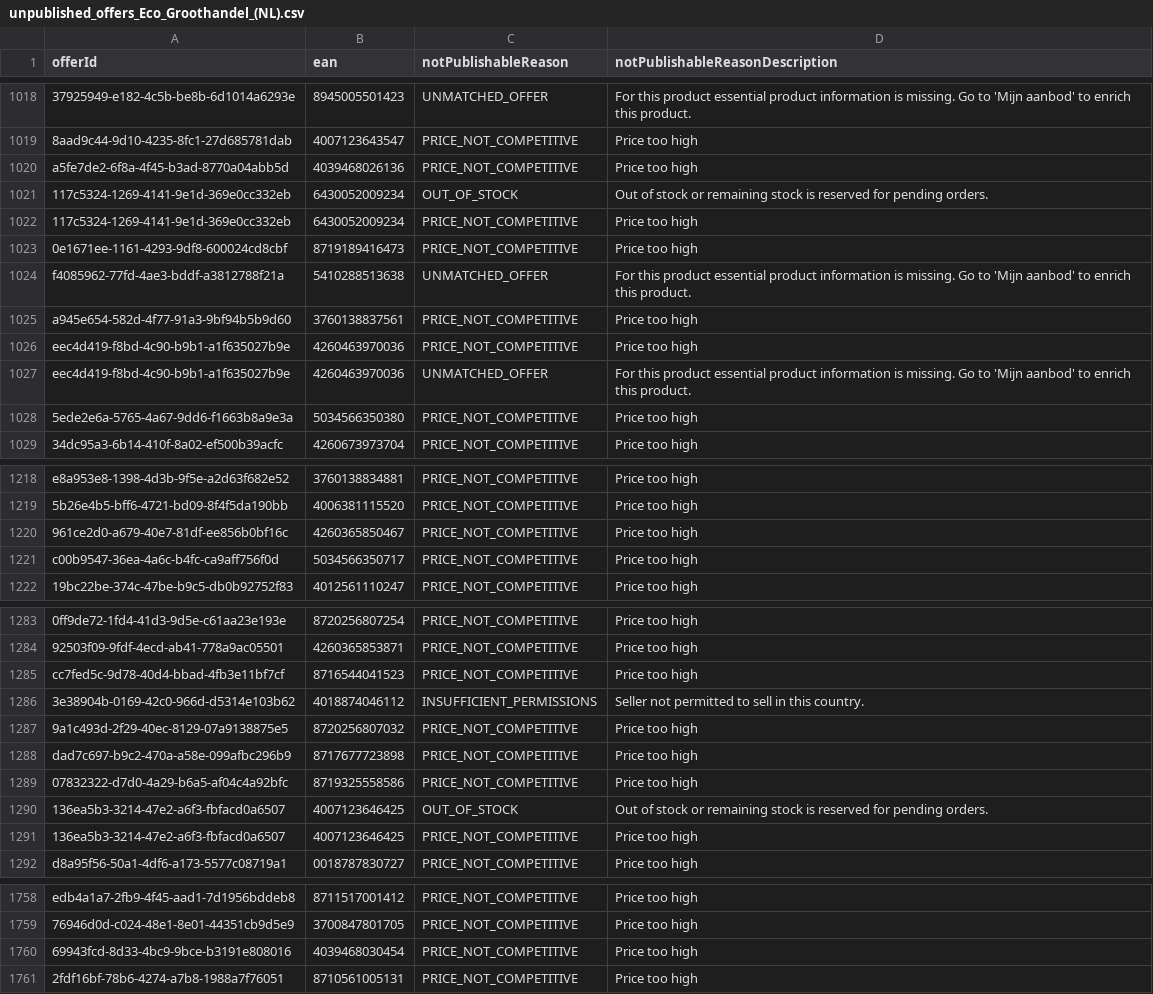
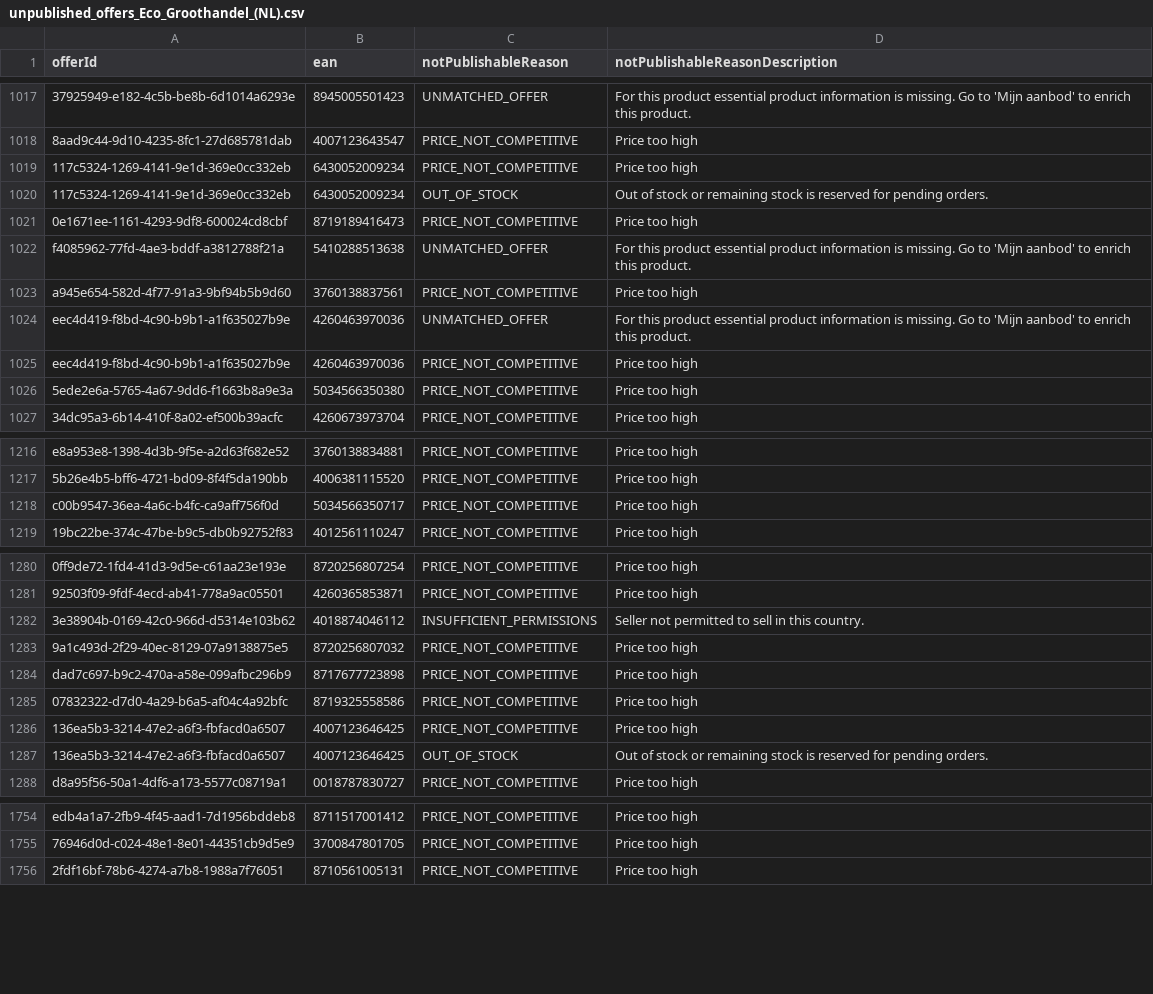
Before and after one commit to semjanssen98/unpublished_offers, a CSV file: unpublished_offers_Eco_Groothandel_(NL).csv, drawn as a sheet; only a part is shown, gaps mark what is left out; removed rows and columns are numbered as before the commit, all else as after; the diff covers the shown part only; the diff names each change by its address in the sheet, - before the commit and + after, or states it on an @@ line.

```diff
--- a/unpublished_offers_Eco_Groothandel_(NL).csv
+++ b/unpublished_offers_Eco_Groothandel_(NL).csv
-row 1020: a5fe7de2-6f8a-4f45-b3ad-8770a04abb5d | 4039468026136 | PRICE_NOT_COMPETITIVE | Price too high
@@ row 1021 moved to row 1020: 117c5324-1269-4141-9e1d-369e0cc332eb @@
@@ row 1026 moved to row 1025: eec4d419-f8bd-4c90-b9b1-a1f635027b9e @@
-row 1220: 961ce2d0-a679-40e7-81df-ee856b0bf16c | 4260365850467 | PRICE_NOT_COMPETITIVE | Price too high
-row 1285: cc7fed5c-9d78-40d4-bbad-4fb3e11bf7cf | 8716544041523 | PRICE_NOT_COMPETITIVE | Price too high
@@ row 1290 moved to row 1287: 136ea5b3-3214-47e2-a6f3-fbfacd0a6507 @@
-row 1760: 69943fcd-8d33-4bc9-9bce-b3191e808016 | 4039468030454 | PRICE_NOT_COMPETITIVE | Price too high
```
Also changed, not shown: 1 removed row, 48 moved rows and 20 edited cells elsewhere in this file.
